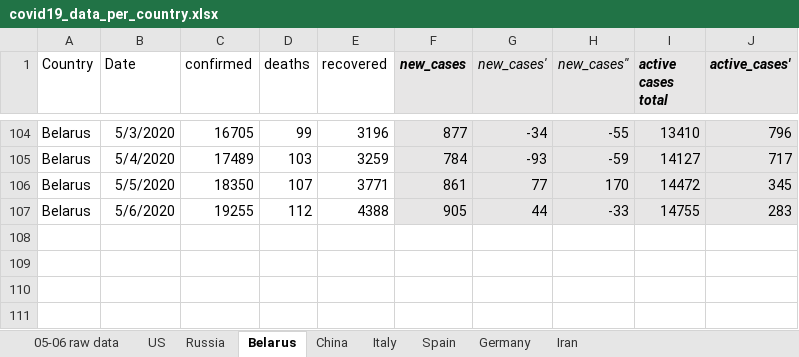
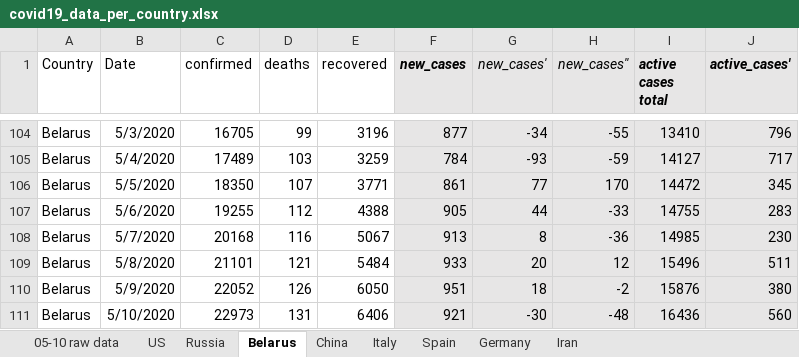
Before and after one commit to ikopyl/COVID-19_Daily_Stats, an Excel workbook: data_analysis_excel/covid19_data_per_country.xlsx, sheet Belarus, drawn as a sheet; only a part is shown, gaps mark what is left out; values as stored, in another font and other column widths than the file's, no borders; charts and pictures not drawn; the diff names each change by its address in the sheet, - before the commit and + after, or states it on an @@ line.

```diff
--- a/data_analysis_excel/covid19_data_per_country.xlsx (sheet Belarus)
+++ b/data_analysis_excel/covid19_data_per_country.xlsx (sheet Belarus)
-sheet tab: 05-06 raw data
+sheet tab: 05-10 raw data
+row 108: Belarus | 5/7/2020 | 20168 | 116 | 5067 | 913 | 8 | -36 | 14985 | 230
+row 109: Belarus | 5/8/2020 | 21101 | 121 | 5484 | 933 | 20 | 12 | 15496 | 511
+row 110: Belarus | 5/9/2020 | 22052 | 126 | 6050 | 951 | 18 | -2 | 15876 | 380
+row 111: Belarus | 5/10/2020 | 22973 | 131 | 6406 | 921 | -30 | -48 | 16436 | 560
```
Also changed, not shown: sheet US, sheet Russia, sheet Germany, sheet Spain, sheet Iran, sheet Italy, 1 more sheet, charts or pictures, 1 other file.
